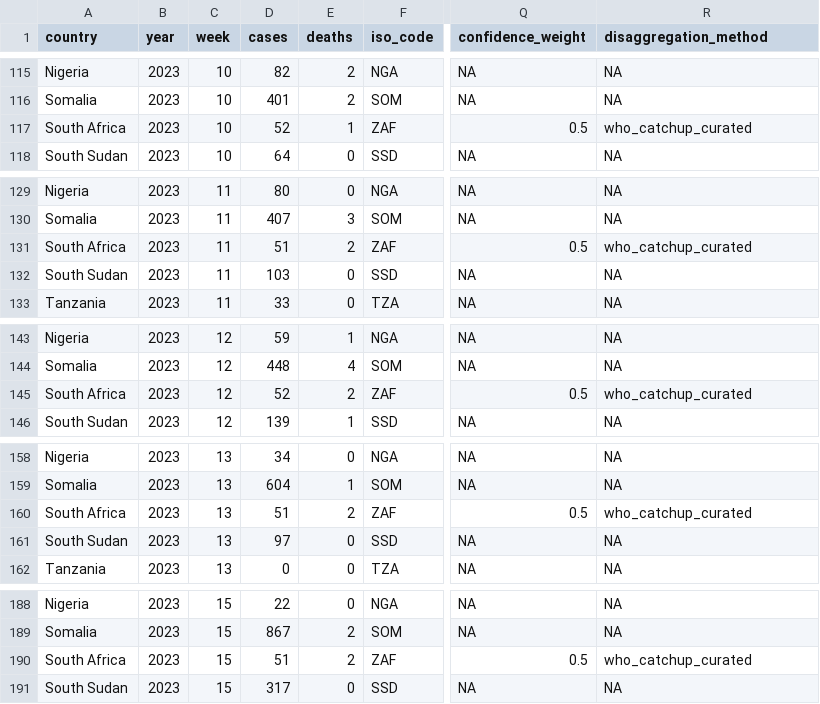
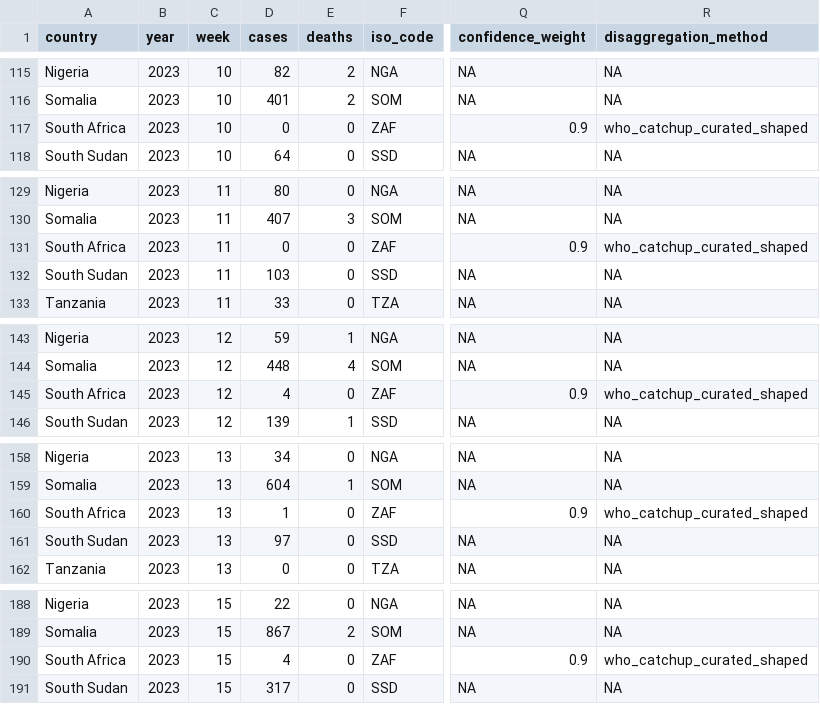
Before and after one commit to InstituteforDiseaseModeling/MOSAIC-data, a CSV file: processed/WHO/weekly/cholera_country_weekly_processed.csv, drawn as a sheet; only a part is shown, gaps mark what is left out; the diff covers the shown part only; the diff names each change by its address in the sheet, - before the commit and + after, or states it on an @@ line.

```diff
--- a/processed/WHO/weekly/cholera_country_weekly_processed.csv
+++ b/processed/WHO/weekly/cholera_country_weekly_processed.csv
-D117 (cases): 52
+D117 (cases): 0
-E117 (deaths): 1
+E117 (deaths): 0
-Q117 (confidence_weight): 0.5
+Q117 (confidence_weight): 0.9
-R117 (disaggregation_method): who_catchup_curated
+R117 (disaggregation_method): who_catchup_curated_shaped
-D131 (cases): 51
+D131 (cases): 0
-E131 (deaths): 2
+E131 (deaths): 0
-Q131 (confidence_weight): 0.5
+Q131 (confidence_weight): 0.9
-R131 (disaggregation_method): who_catchup_curated
+R131 (disaggregation_method): who_catchup_curated_shaped
-D145 (cases): 52
+D145 (cases): 4
-E145 (deaths): 2
+E145 (deaths): 0
-Q145 (confidence_weight): 0.5
+Q145 (confidence_weight): 0.9
-R145 (disaggregation_method): who_catchup_curated
+R145 (disaggregation_method): who_catchup_curated_shaped
-D160 (cases): 51
+D160 (cases): 1
-E160 (deaths): 2
+E160 (deaths): 0
-Q160 (confidence_weight): 0.5
+Q160 (confidence_weight): 0.9
-R160 (disaggregation_method): who_catchup_curated
+R160 (disaggregation_method): who_catchup_curated_shaped
-D190 (cases): 51
+D190 (cases): 4
-E190 (deaths): 2
+E190 (deaths): 0
-Q190 (confidence_weight): 0.5
+Q190 (confidence_weight): 0.9
-R190 (disaggregation_method): who_catchup_curated
+R190 (disaggregation_method): who_catchup_curated_shaped
```
Also changed, not shown: 94 edited cells elsewhere in this file, processed/WHO/daily/cholera_country_daily_processed.csv, 2 other files.
